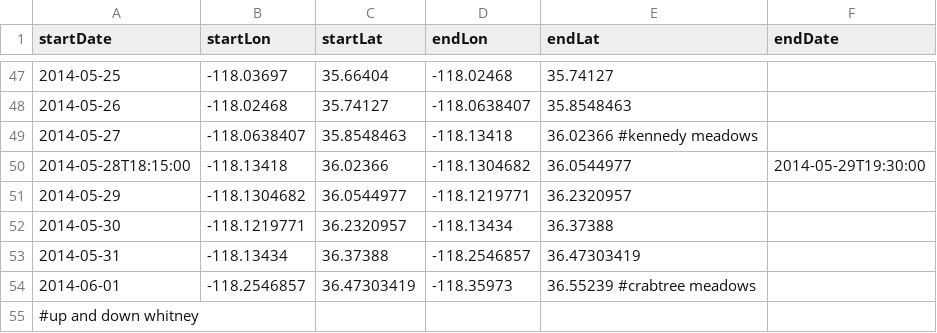
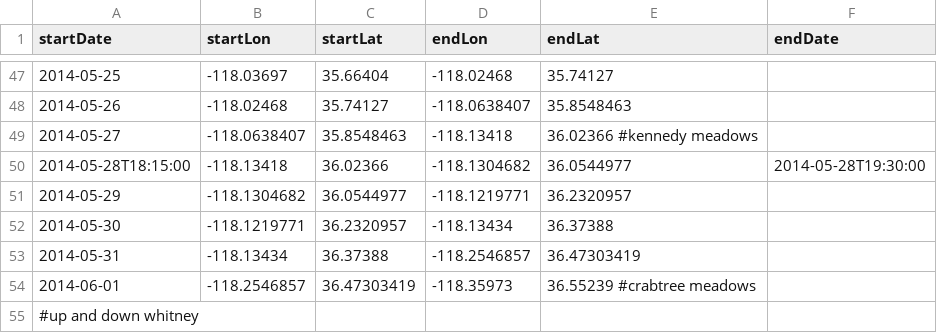
Before and after one commit to ATGardner/hiking-animation, a CSV file: assets/amtrak.csv, drawn as a sheet; only a part is shown, gaps mark what is left out.

Commit message:
fixed date around KM removed console logs

```diff
--- a/assets/amtrak.csv
+++ b/assets/amtrak.csv
@@ -49,3 +49,3 @@ startDate,startLon,startLat,endLon,endLat,endDate
 2014-05-27,-118.0638407,35.8548463,-118.13418,36.02366 #kennedy meadows
-2014-05-28T18:15:00,-118.13418,36.02366,-118.1304682,36.0544977,2014-05-29T19:30:00
+2014-05-28T18:15:00,-118.13418,36.02366,-118.1304682,36.0544977,2014-05-28T19:30:00
 2014-05-29,-118.1304682,36.0544977,-118.1219771,36.2320957
```
Also changed, not shown: 1 other file.
